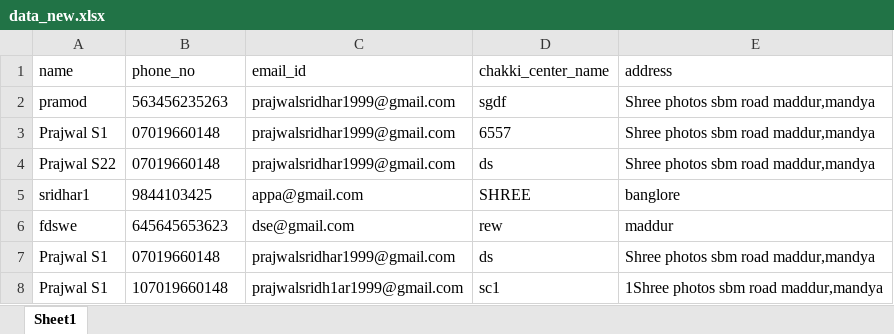
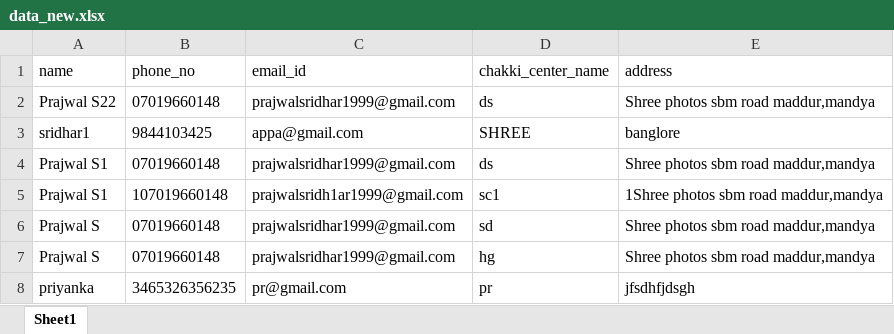
Before and after one commit to pajusri/Wapp, an Excel workbook: data_new.xlsx, sheet Sheet1, drawn as a sheet; values as stored, in another font and other column widths than the file's, no borders; removed rows and columns are numbered as before the commit, all else as after; the diff names each change by its address in the sheet, - before the commit and + after, or states it on an @@ line.

```diff
--- a/data_new.xlsx (sheet Sheet1)
+++ b/data_new.xlsx (sheet Sheet1)
-row 2: pramod | 563456235263 | prajwalsridhar1999@gmail.com | sgdf | Shree photos sbm road maddur,mandya
-row 3: Prajwal S1 | 07019660148 | prajwalsridhar1999@gmail.com | 6557 | Shree photos sbm road maddur,mandya
-row 6: fdswe | 645645653623 | dse@gmail.com | rew | maddur
+row 6: Prajwal S | 07019660148 | prajwalsridhar1999@gmail.com | sd | Shree photos sbm road maddur,mandya
+row 7: Prajwal S | 07019660148 | prajwalsridhar1999@gmail.com | hg | Shree photos sbm road maddur,mandya
+row 8: priyanka | 3465326356235 | pr@gmail.com | pr | jfsdhfjdsgh
```
Also changed, not shown: purchase_data.xlsx, 34 other files.
